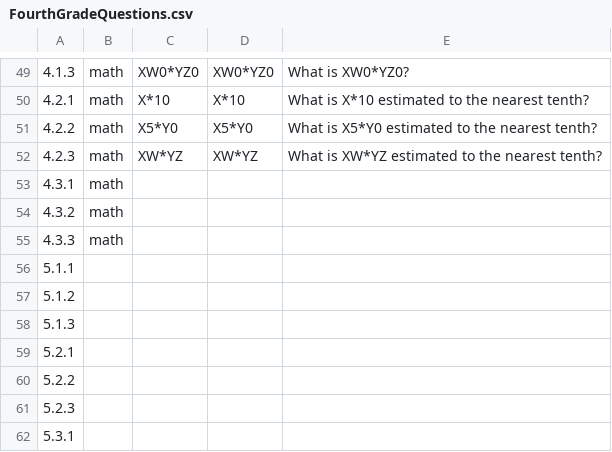
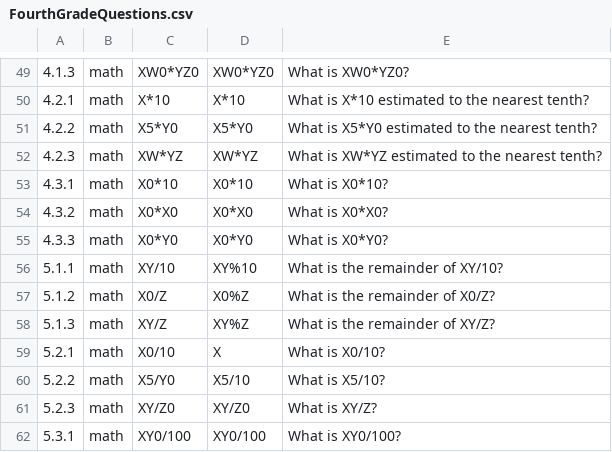
Before and after one commit to kelseyMcCutcheon/OUR_Assessment, a CSV file: FourthGradeQuestions.csv, drawn as a sheet; only a part is shown, gaps mark what is left out; the diff covers the shown part only; the diff names each change by its address in the sheet, - before the commit and + after, or states it on an @@ line.

Commit message:
Update FourthGradeQuestions.csv

```diff
--- a/FourthGradeQuestions.csv
+++ b/FourthGradeQuestions.csv
-C53: (empty)
+C53: X0*10
-D53: (empty)
+D53: X0*10
-E53: (empty)
+E53: What is X0*10?
-C54: (empty)
+C54: X0*X0
-D54: (empty)
+D54: X0*X0
-E54: (empty)
+E54: What is X0*X0?
-C55: (empty)
+C55: X0*Y0
-D55: (empty)
+D55: X0*Y0
-E55: (empty)
+E55: What is X0*Y0?
-B56:B62: (empty)
+B56:B62: math
-C56: (empty)
+C56: XY/10
-D56: (empty)
+D56: XY%10
-E56: (empty)
+E56: What is the remainder of XY/10?
-C57: (empty)
+C57: X0/Z
-D57: (empty)
+D57: X0%Z
-E57: (empty)
+E57: What is the remainder of X0/Z?
-C58: (empty)
+C58: XY/Z
-D58: (empty)
+D58: XY%Z
-E58: (empty)
+E58: What is the remainder of XY/Z?
-C59: (empty)
+C59: X0/10
-D59: (empty)
+D59: X
-E59: (empty)
+E59: What is X0/10?
-C60: (empty)
+C60: X5/Y0
-D60: (empty)
+D60: X5/10
-E60: (empty)
+E60: What is X5/10?
-C61: (empty)
+C61: XY/Z0
-D61: (empty)
+D61: XY/Z0
-E61: (empty)
+E61: What is XY/Z?
-C62: (empty)
+C62: XY0/100
-D62: (empty)
+D62: XY0/100
-E62: (empty)
+E62: What is XY0/100?
```
Also changed, not shown: 3 removed rows and 47 edited cells elsewhere in this file.
